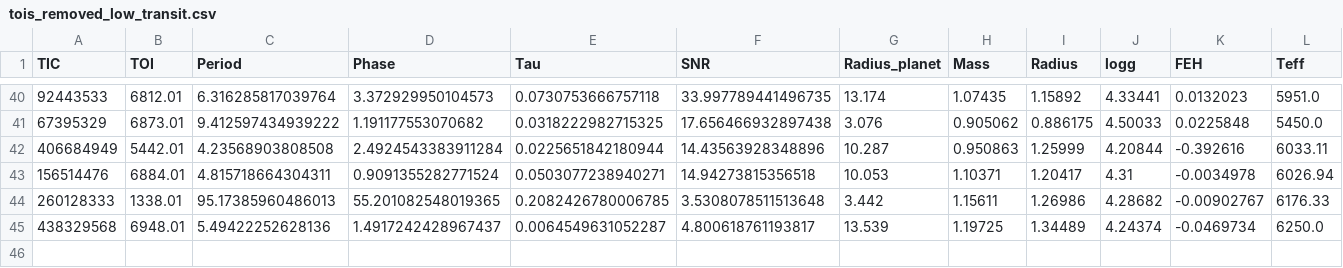
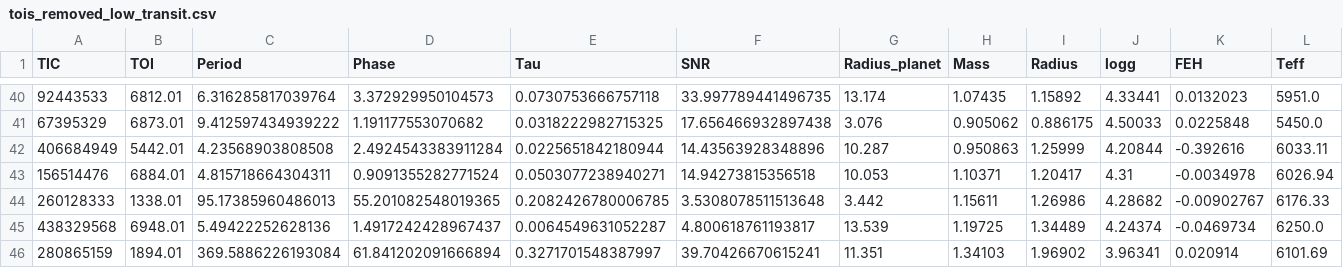
Before and after one commit to bayesianexoplanets/bayesianexoplanets.github.io, a CSV file: tois_removed_low_transit.csv, drawn as a sheet; only a part is shown, gaps mark what is left out; rows hold the shown columns only; the diff names each change by its address in the sheet, - before the commit and + after, or states it on an @@ line.

```diff
--- a/tois_removed_low_transit.csv
+++ b/tois_removed_low_transit.csv
+row 46: 280865159 | 1894.01 | 369.5886226193084 | 61.841202091666894 | 0.3271701548387997 | 39.70426670615241 | 11.351 | 1.34103 | 1.96902 | 3.96341 | 0.020914 | 6101.69
```
Also changed, not shown: tois_new.csv, 3 other files.
